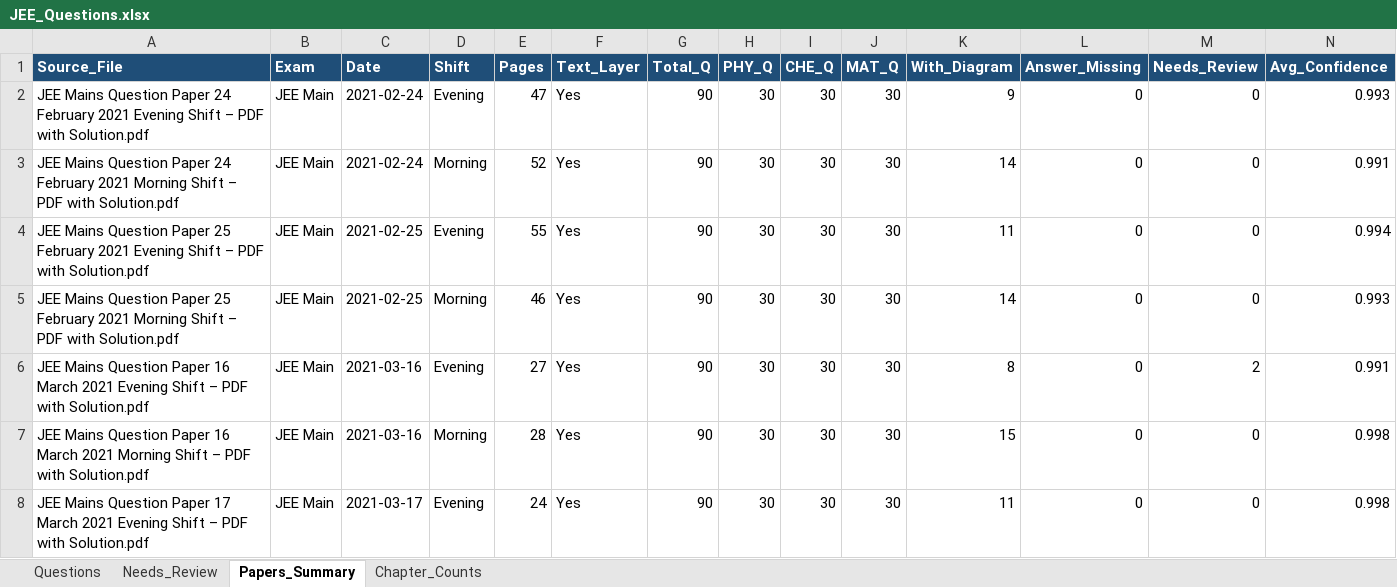
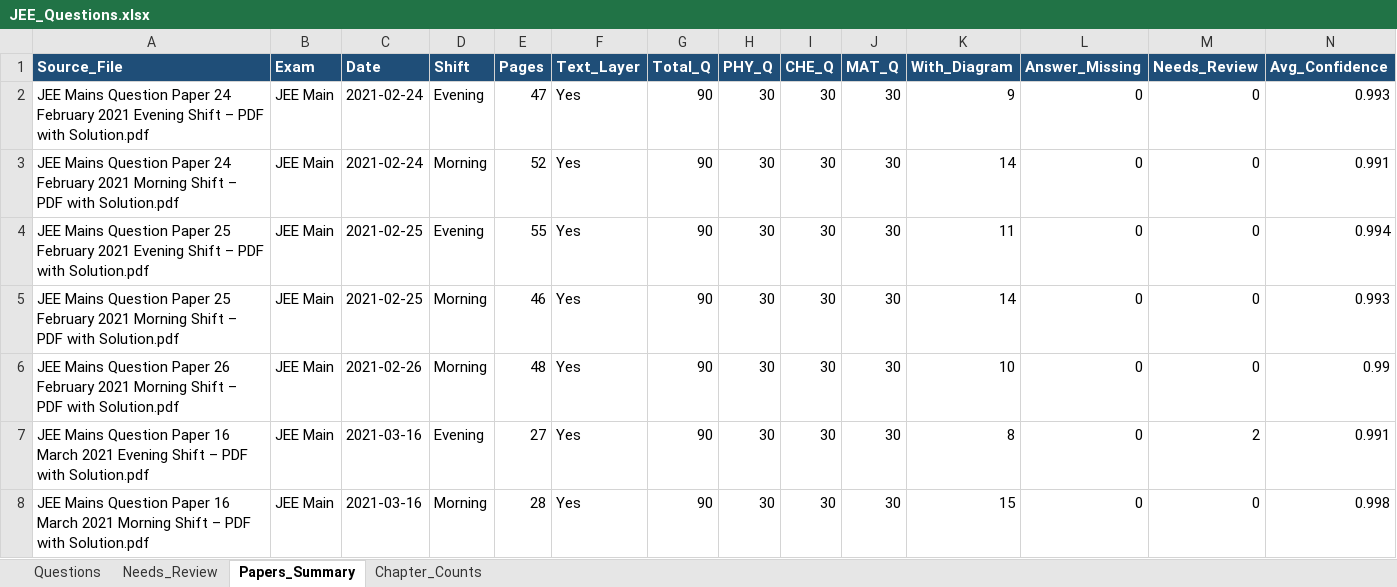
Before and after one commit to RohitBopche/IIT-JEE, an Excel workbook: output/JEE_Questions.xlsx, sheet Papers_Summary, drawn as a sheet; only a part is shown; the shorter side is filled out with more unchanged rows; values as stored, in another font and other column widths than the file's, no borders; rows hold the shown columns only; the diff names each change by its address in the sheet, - before the commit and + after, or states it on an @@ line.

```diff
--- a/output/JEE_Questions.xlsx (sheet Papers_Summary)
+++ b/output/JEE_Questions.xlsx (sheet Papers_Summary)
+row 6: JEE Mains Question Paper 26 February 2021 Morning Shift – PDF with Solution.pdf | JEE Main | 2021-02-26 | Morning | 48 | Yes | 90 | 30 | 30 | 30 | 10 | 0 | 0 | 0.99
```
Also changed, not shown: sheet Questions, sheet Chapter_Counts, 24 other files.
